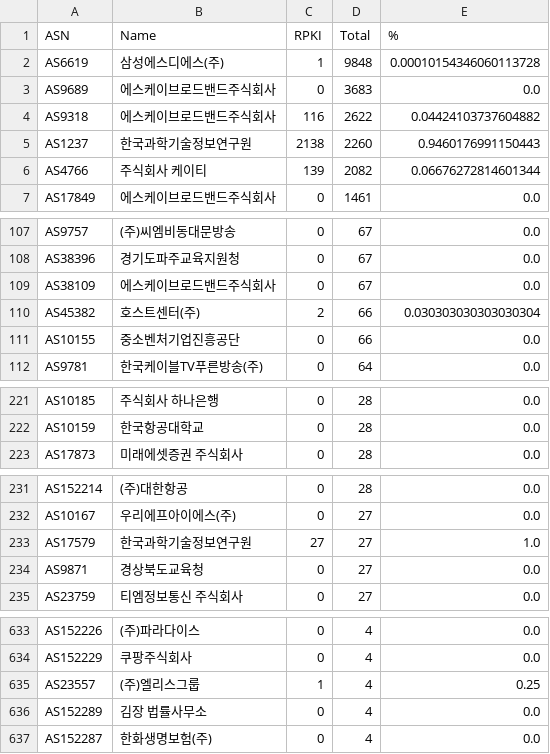
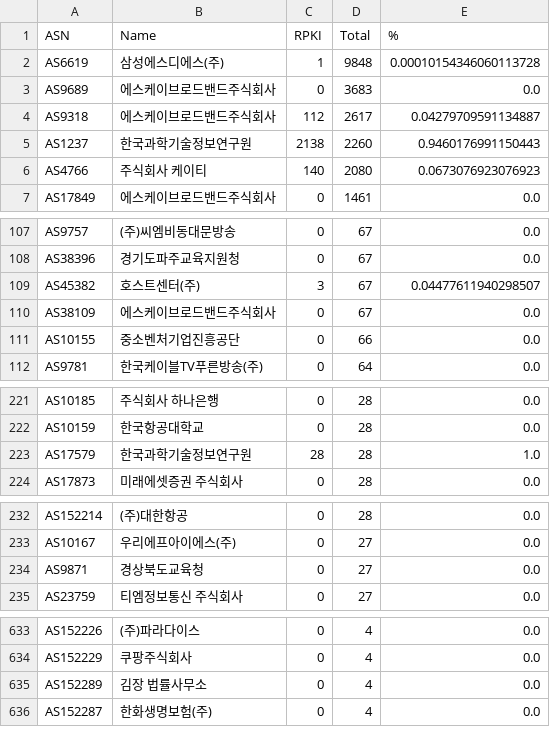
Before and after one commit to dxdxdt/rpki-tracker-kr, a CSV file: result.csv, drawn as a sheet; only a part is shown, gaps mark what is left out; the diff covers the shown part only.

Commit message:
Data snapshot commit
Signed-off-by: Snapshot Automation Bot <_@users.noreply.github.com>

```diff
--- a/result.csv
+++ b/result.csv
@@ -3,5 +3,5 @@ AS6619,삼성에스디에스(주),1,9848,0.00010154346060113728
 AS9689,에스케이브로드밴드주식회사,0,3683,0.0
-AS9318,에스케이브로드밴드주식회사,116,2622,0.04424103737604882
+AS9318,에스케이브로드밴드주식회사,112,2617,0.04279709591134887
 AS1237,한국과학기술정보연구원,2138,2260,0.9460176991150443
-AS4766,주식회사 케이티,139,2082,0.06676272814601344
+AS4766,주식회사 케이티,140,2080,0.0673076923076923
 AS17849,에스케이브로드밴드주식회사,0,1461,0.0
@@ -108,4 +108,4 @@ AS9757,(주)씨엠비동대문방송,0,67,0.0
 AS38396,경기도파주교육지원청,0,67,0.0
+AS45382,호스트센터(주),3,67,0.04477611940298507
 AS38109,에스케이브로드밴드주식회사,0,67,0.0
-AS45382,호스트센터(주),2,66,0.030303030303030304
 AS10155,중소벤처기업진흥공단,0,66,0.0
@@ -222,2 +222,3 @@ AS10185,주식회사 하나은행,0,28,0.0
 AS10159,한국항공대학교,0,28,0.0
+AS17579,한국과학기술정보연구원,28,28,1.0
 AS17873,미래에셋증권 주식회사,0,28,0.0
@@ -232,3 +233,2 @@ AS152214,(주)대한항공,0,28,0.0
 AS10167,우리에프아이에스(주),0,27,0.0
-AS17579,한국과학기술정보연구원,27,27,1.0
 AS9871,경상북도교육청,0,27,0.0
@@ -634,3 +634,2 @@ AS152226,(주)파라다이스,0,4,0.0
 AS152229,쿠팡주식회사,0,4,0.0
-AS23557,(주)엘리스그룹,1,4,0.25
 AS152289,김장 법률사무소,0,4,0.0
```
Also changed, not shown: 3 added rows, 2 removed rows and 3 edited cells elsewhere in this file, 5 other files.
